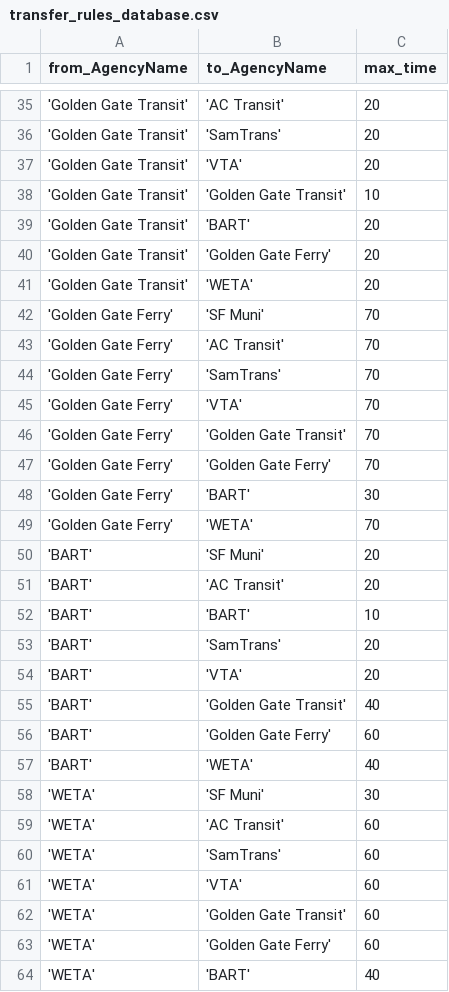
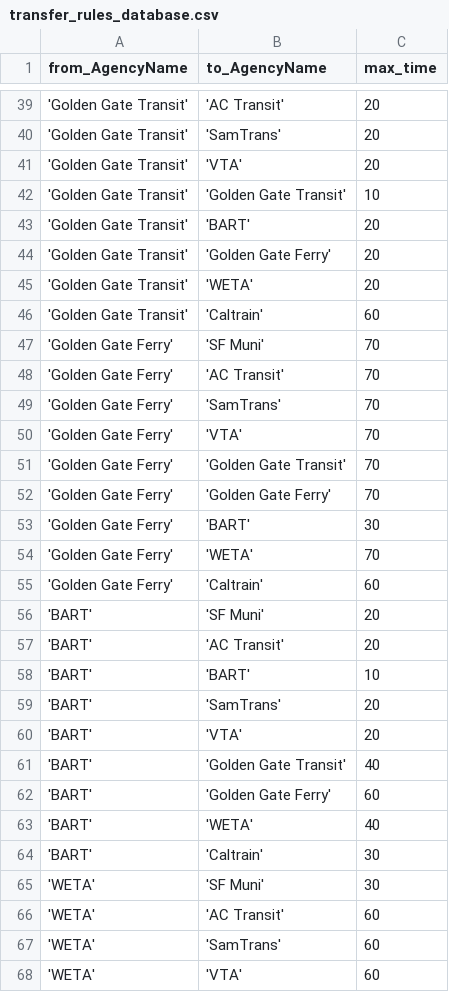
Before and after one commit to BayAreaMetro/clpr, a CSV file: Transfers/transfer_rules_database.csv, drawn as a sheet; only a part is shown, gaps mark what is left out; the shorter side is filled out with more unchanged rows; the diff covers the shown part only.

Commit message:
added caltrain

```diff
--- a/Transfers/transfer_rules_database.csv
+++ b/Transfers/transfer_rules_database.csv
@@ -41,2 +45,3 @@ from_AgencyName, to_AgencyName, max_time
 'Golden Gate Transit','WETA',20
+'Golden Gate Transit','Caltrain',60
 'Golden Gate Ferry','SF Muni',70
@@ -49,2 +54,3 @@ from_AgencyName, to_AgencyName, max_time
 'Golden Gate Ferry','WETA',70
+'Golden Gate Ferry','Caltrain',60
 'BART','SF Muni',20
@@ -57,2 +63,3 @@ from_AgencyName, to_AgencyName, max_time
 'BART','WETA',40
+'BART','Caltrain',30
 'WETA','SF Muni',30
```
Also changed, not shown: 13 added rows elsewhere in this file.
